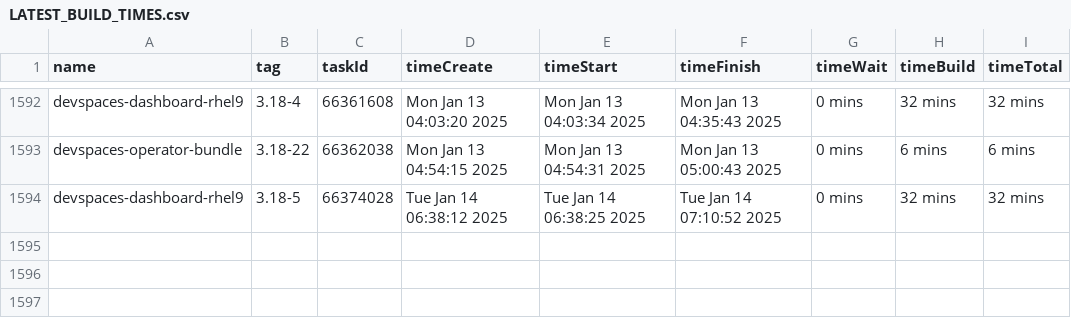
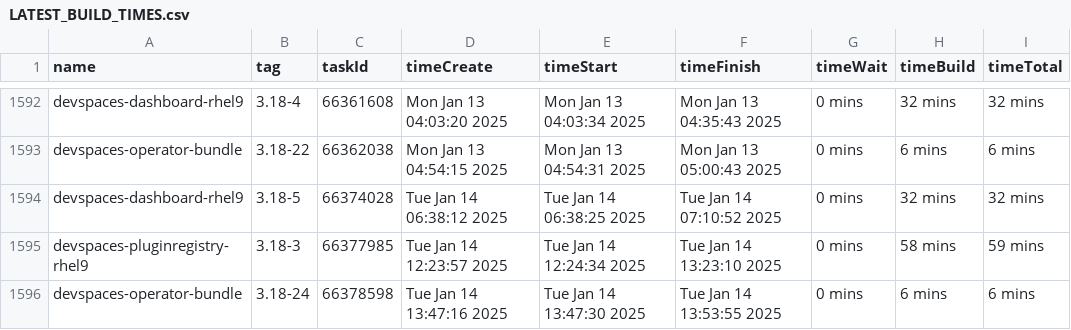
Before and after one commit to crw-qe/devspaces, a CSV file: dependencies/LATEST_BUILD_TIMES.csv, drawn as a sheet; only a part is shown, gaps mark what is left out.

Commit message:
chore: Update dependencies/LATEST_IMAGES, COMMITS, DIGESTS, INDEXES, BUILD_TIMES
Signed-off-by: devspacesbuild <devspacesbuild@redhat.com>

```diff
--- a/dependencies/LATEST_BUILD_TIMES.csv
+++ b/dependencies/LATEST_BUILD_TIMES.csv
@@ -1594 +1594,3 @@
 "devspaces-dashboard-rhel9","3.18-5",66374028,"Tue Jan 14 06:38:12 2025","Tue Jan 14 06:38:25 2025","Tue Jan 14 07:10:52 2025","0 mins","32 mins","32 mins"
+"devspaces-pluginregistry-rhel9","3.18-3",66377985,"Tue Jan 14 12:23:57 2025","Tue Jan 14 12:24:34 2025","Tue Jan 14 13:23:10 2025","0 mins","58 mins","59 mins"
+"devspaces-operator-bundle","3.18-24",66378598,"Tue Jan 14 13:47:16 2025","Tue Jan 14 13:47:30 2025","Tue Jan 14 13:53:55 2025","0 mins","6 mins","6 mins"
```
Also changed, not shown: 6 other files.
